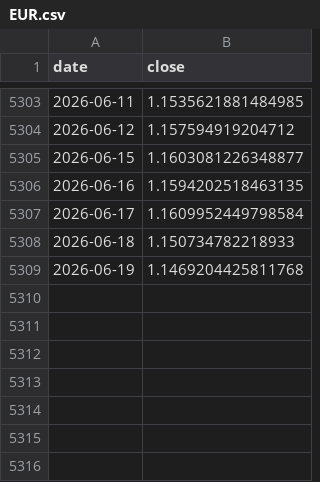
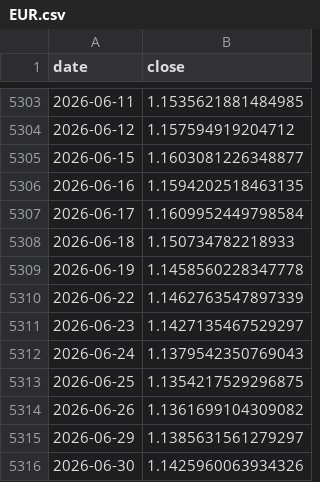
Before and after one commit to Vladbelya/cot-analytics, a CSV file: data/prices/EUR.csv, drawn as a sheet; only a part is shown, gaps mark what is left out.

```diff
--- a/data/prices/EUR.csv
+++ b/data/prices/EUR.csv
@@ -5308,2 +5308,9 @@ date,close
 2026-06-18,1.150734782218933
-2026-06-19,1.1469204425811768
+2026-06-19,1.1458560228347778
+2026-06-22,1.1462763547897339
+2026-06-23,1.1427135467529297
+2026-06-24,1.1379542350769043
+2026-06-25,1.1354217529296875
+2026-06-26,1.1361699104309082
+2026-06-29,1.1385631561279297
+2026-06-30,1.1425960063934326
```
Also changed, not shown: data/cot/EUR_futures.csv, data/cot/S&P 500_futures.csv, 16 other files.
